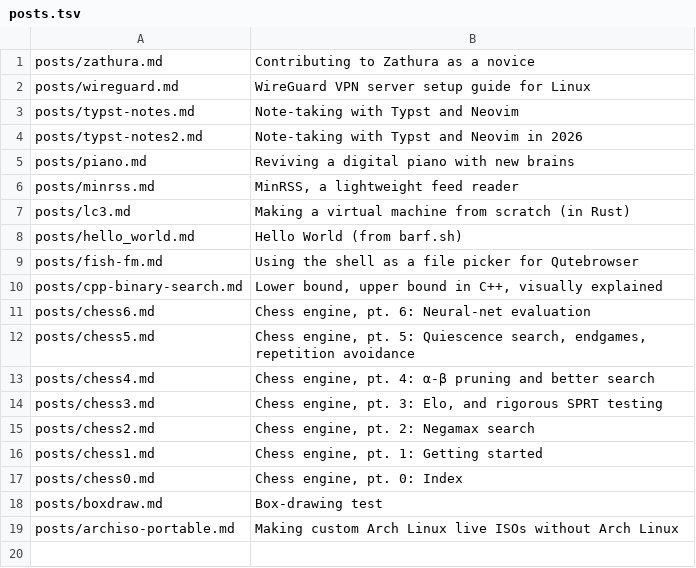
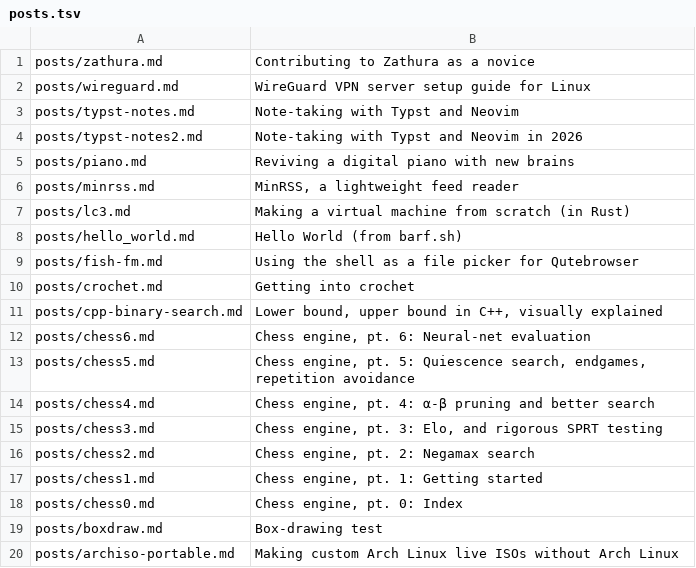
Before and after one commit to dogeystamp/dogeystamp.github.io, a TSV file: posts.tsv, drawn as a sheet; the diff names each change by its address in the sheet, - before the commit and + after, or states it on an @@ line.

```diff
--- a/posts.tsv
+++ b/posts.tsv
+row 10: posts/crochet.md | Getting into crochet
```
Also changed, not shown: 9 other files.
